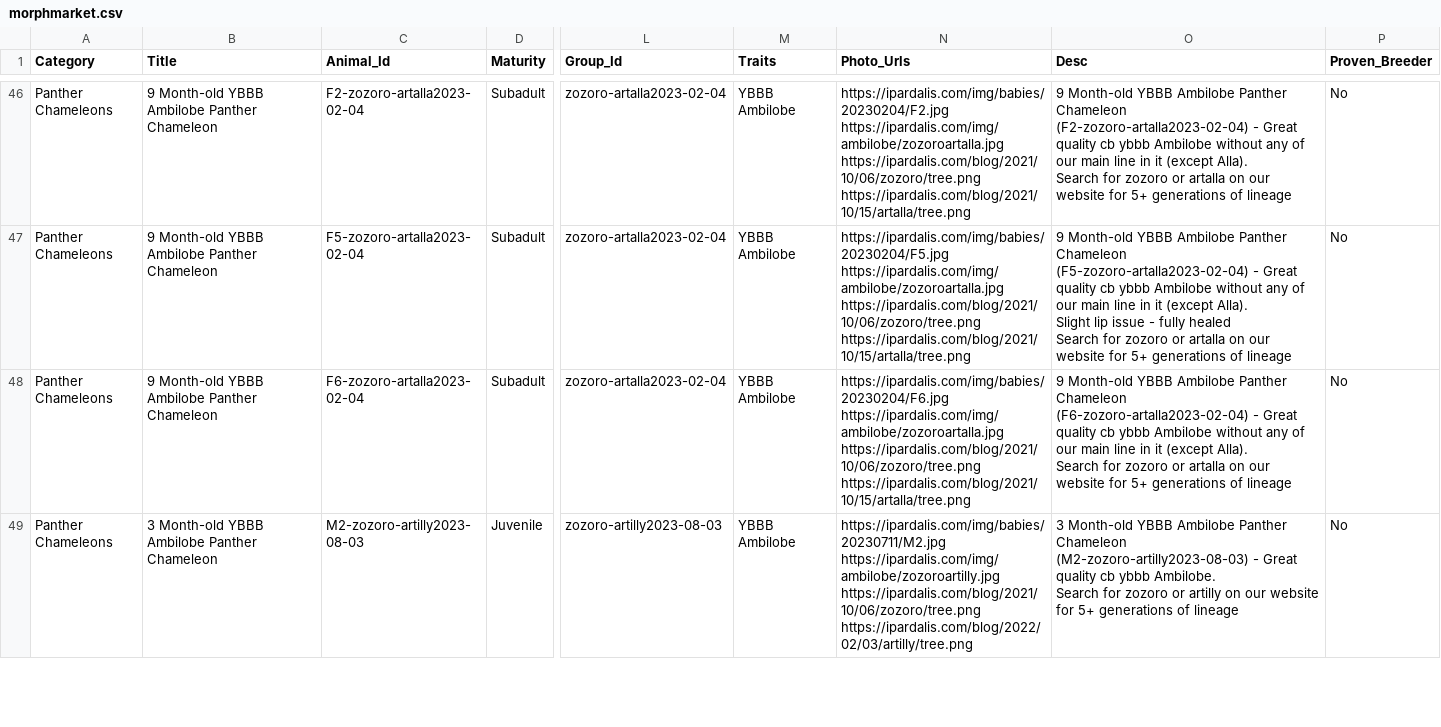
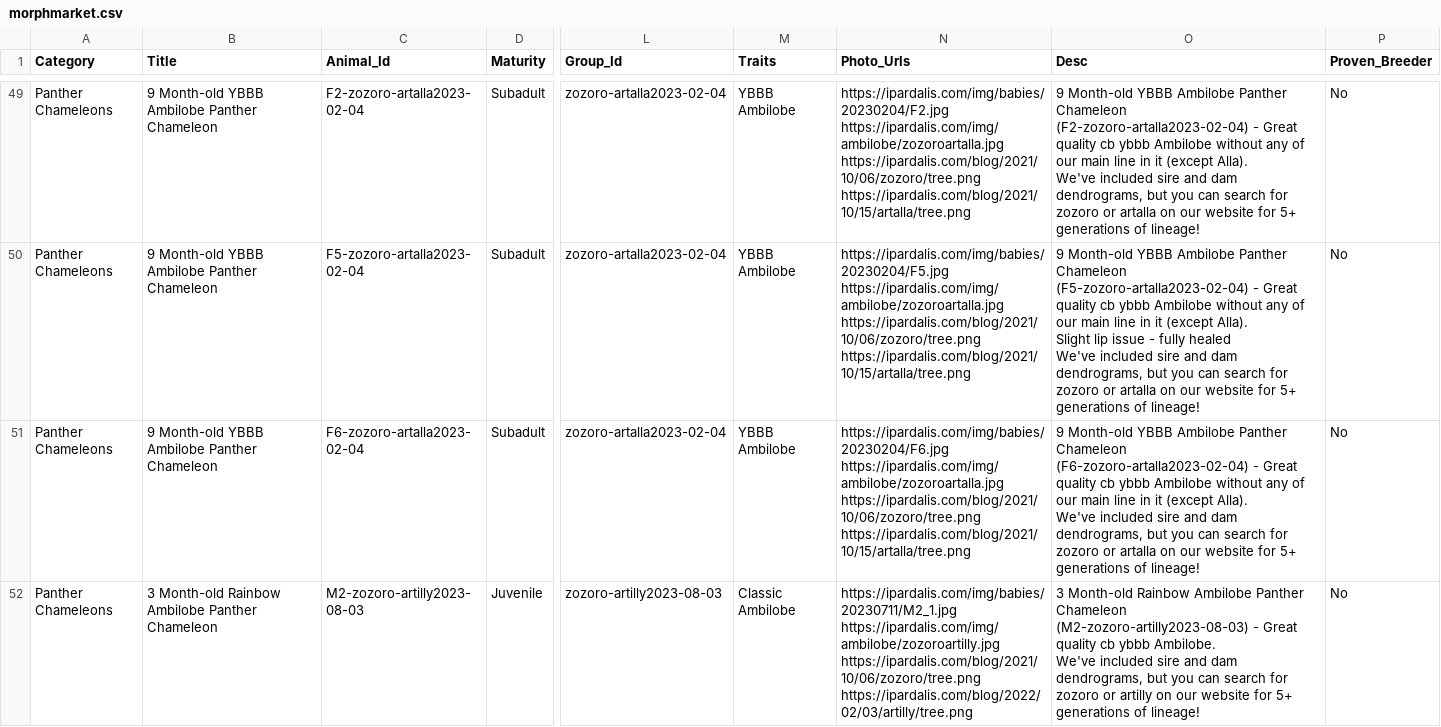
Before and after one commit to Dripdrop12/ipardalis, a CSV file: R/morphmarket.csv, drawn as a sheet; only a part is shown, gaps mark what is left out; addresses are those after the commit; ↵ is a line break in a cell; the diff covers the shown part only; the diff names each change by its address in the sheet, - before the commit and + after, or states it on an @@ line.

```diff
--- a/R/morphmarket.csv
+++ b/R/morphmarket.csv
-O49 (Desc): …(except Alla). ↵ Search for zozoro or artalla on our website for 5+ generations of lineage
+O49 (Desc): …(except Alla). ↵ We've included sire and dam dendrograms, but you can search for zozoro or artalla on our website for 5+ generations of lineage!
-O50 (Desc): …fully healed ↵ Search for zozoro or artalla on our website for 5+ generations of lineage
+O50 (Desc): …fully healed ↵ We've included sire and dam dendrograms, but you can search for zozoro or artalla on our website for 5+ generations of lineage!
-O51 (Desc): …(except Alla). ↵ Search for zozoro or artalla on our website for 5+ generations of lineage
+O51 (Desc): …(except Alla). ↵ We've included sire and dam dendrograms, but you can search for zozoro or artalla on our website for 5+ generations of lineage!
-B52 (Title): 3 Month-old YBBB Ambilobe Panther Chameleon
+B52 (Title): 3 Month-old Rainbow Ambilobe Panther Chameleon
-M52 (Traits): YBBB Ambilobe
+M52 (Traits): Classic Ambilobe
-N52 (Photo_Urls): https://ipardalis.com/img/babies/20230711/M2.jpg https://ipardalis.com/img/ambilobe/zozoroartilly.jpg https://ipardalis.com/blog/2021/10/06/zozoro/tree.png…
+N52 (Photo_Urls): https://ipardalis.com/img/babies/20230711/M2_1.jpg https://ipardalis.com/img/ambilobe/zozoroartilly.jpg https://ipardalis.com/blog/2021/10/06/zozoro/tree.png…
-O52 (Desc): 3 Month-old YBBB Ambilobe Panther Chameleon (M2-zozoro-artilly2023-08-03) - Great quality cb ybbb Ambilobe. ↵ Search for zozoro or artilly on our website for 5+ generations of lineage
+O52 (Desc): 3 Month-old Rainbow Ambilobe Panther Chameleon (M2-zozoro-artilly2023-08-03) - Great quality cb ybbb Ambilobe. ↵ We've included sire and dam dendrograms, but you can search for zozoro or artilly on our website for 5+ generations of lineage!
```
Also changed, not shown: 3 added rows and 70 edited cells elsewhere in this file, 1 other file.
